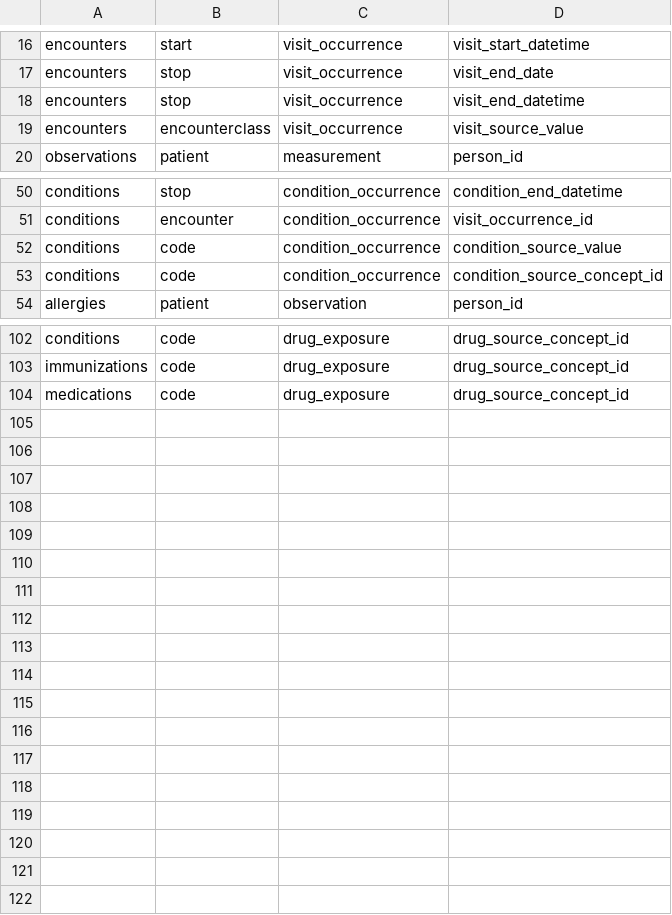
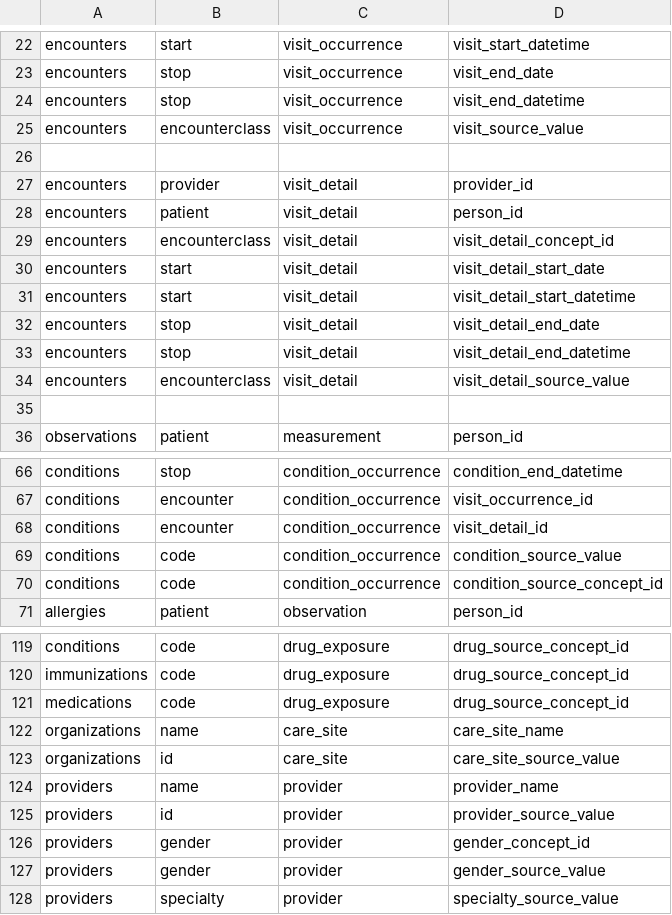
Before and after one commit to knowledge-fusion/LLMatch, a CSV file: dataset/ground_truth_files/SYNTHEA-OMOP-ground_truth.csv, drawn as a sheet; only a part is shown, gaps mark what is left out; the diff covers the shown part only.

```diff
--- a/dataset/ground_truth_files/SYNTHEA-OMOP-ground_truth.csv
+++ b/dataset/ground_truth_files/SYNTHEA-OMOP-ground_truth.csv
@@ -19,2 +25,12 @@ encounters,stop,visit_occurrence,visit_end_datetime
 encounters,encounterclass,visit_occurrence,visit_source_value
+
+encounters,provider,visit_detail,provider_id
+encounters,patient,visit_detail,person_id
+encounters,encounterclass,visit_detail,visit_detail_concept_id
+encounters,start,visit_detail,visit_detail_start_date
+encounters,start,visit_detail,visit_detail_start_datetime
+encounters,stop,visit_detail,visit_detail_end_date
+encounters,stop,visit_detail,visit_detail_end_datetime
+encounters,encounterclass,visit_detail,visit_detail_source_value
+
 observations,patient,measurement,person_id
@@ -51,2 +67,3 @@ conditions,stop,condition_occurrence,condition_end_datetime
 conditions,encounter,condition_occurrence,visit_occurrence_id
+conditions,encounter,condition_occurrence,visit_detail_id
 conditions,code,condition_occurrence,condition_source_value
@@ -104 +121,8 @@ immunizations,code,drug_exposure,drug_source_concept_id
 medications,code,drug_exposure,drug_source_concept_id
+organizations,name,care_site,care_site_name
+organizations,id,care_site,care_site_source_value
+providers,name,provider,provider_name
+providers,id,provider,provider_source_value
+providers,gender,provider,gender_concept_id
+providers,gender,provider,gender_source_value
+providers,specialty,provider,specialty_source_value
```
Also changed, not shown: 6 added rows elsewhere in this file, dataset/ground_truth_files/synthea-omop-gpt-3.5-turbo.csv, dataset/ground_truth_files/synthea-omop-gpt-4o.csv, 6 other files.
